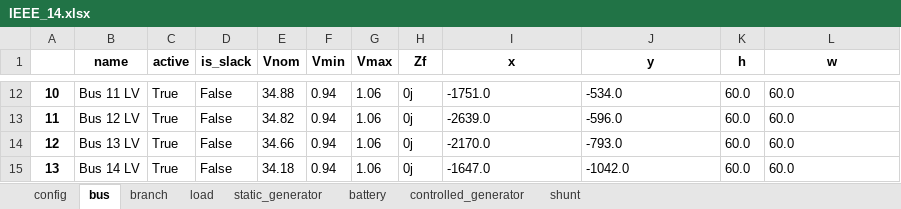
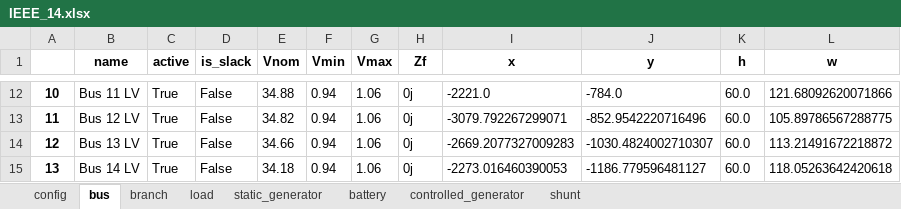
Before and after one commit to schuttpj86/vera1, an Excel workbook: Grids_and_profiles/grids/IEEE_14.xlsx, sheet bus, drawn as a sheet; only a part is shown, gaps mark what is left out; values as stored, in another font and other column widths than the file's, no borders; the diff covers the shown part only; the diff names each change by its address in the sheet, - before the commit and + after, or states it on an @@ line.

```diff
--- a/Grids_and_profiles/grids/IEEE_14.xlsx (sheet bus)
+++ b/Grids_and_profiles/grids/IEEE_14.xlsx (sheet bus)
-I12 (x): -1751.0
+I12 (x): -2221.0
-J12 (y): -534.0
+J12 (y): -784.0
-L12 (w): 60.0
+L12 (w): 121.68092620071866
-I13 (x): -2639.0
+I13 (x): -3079.792267299071
-J13 (y): -596.0
+J13 (y): -852.9542220716496
-L13 (w): 60.0
+L13 (w): 105.89786567288775
-I14 (x): -2170.0
+I14 (x): -2669.2077327009283
-J14 (y): -793.0
+J14 (y): -1030.4824002710307
-L14 (w): 60.0
+L14 (w): 113.21491672218872
-I15 (x): -1647.0
+I15 (x): -2273.016460390053
-J15 (y): -1042.0
+J15 (y): -1186.779596481127
-L15 (w): 60.0
+L15 (w): 118.05263642420618
```
Also changed, not shown: 31 edited cells elsewhere in this sheet, sheet branch, 9 other files.
